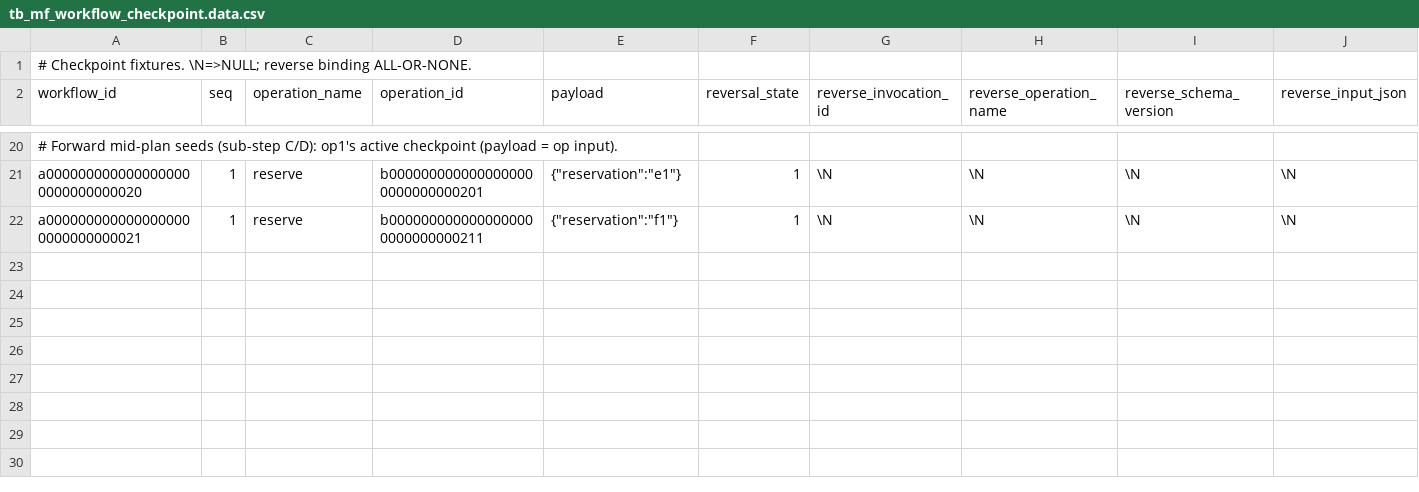
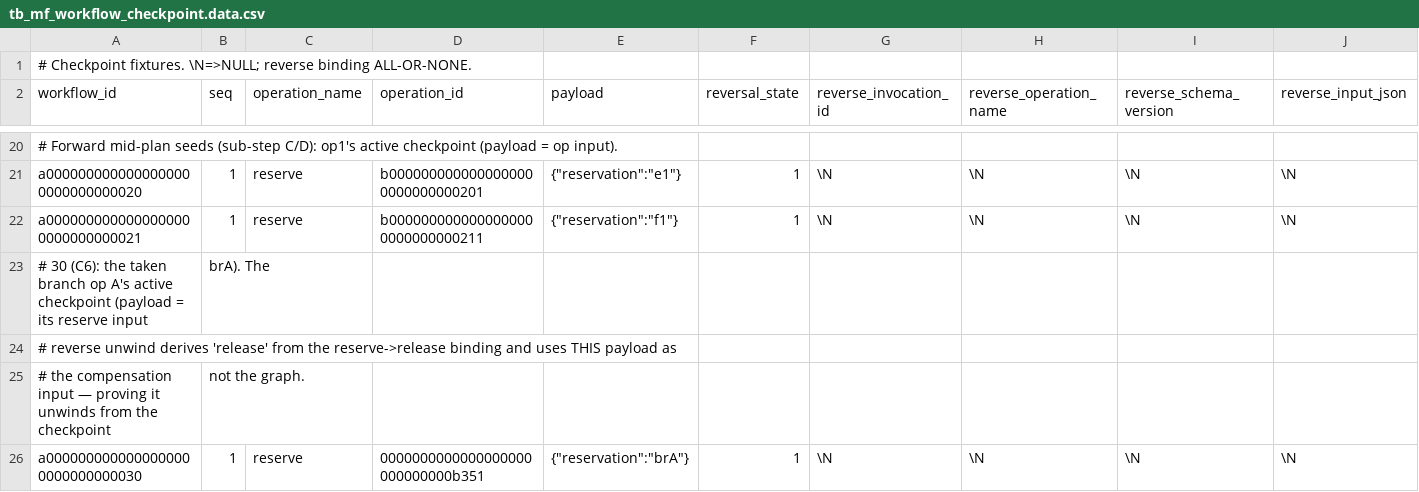
Before and after one commit to drift-foundation/drift-workflows, a CSV file: microflows/db/scenarios/coordinator-fixtures/tb_mf_workflow_checkpoint.data.csv, drawn as a sheet; only a part is shown, gaps mark what is left out; rows hold the shown columns only; the diff names each change by its address in the sheet, - before the commit and + after, or states it on an @@ line.

```diff
--- a/microflows/db/scenarios/coordinator-fixtures/tb_mf_workflow_checkpoint.data.csv
+++ b/microflows/db/scenarios/coordinator-fixtures/tb_mf_workflow_checkpoint.data.csv
+row 23: # 30 (C6): the taken branch op A's active checkpoint (payload = its reserve input | brA). The
+row 24: # reverse unwind derives 'release' from the reserve->release binding and uses THIS payload as
+row 25: # the compensation input — proving it unwinds from the checkpoint | not the graph.
+row 26: a0000000000000000000000000000030 | 1 | reserve | 0000000000000000000000000000b351 | {"reservation":"brA"} | 1 | \N | \N | \N | \N
```
Also changed, not shown: microflows/db/scenarios/coordinator-fixtures/tb_mf_workflow.data.csv, microflows/db/scenarios/coordinator-fixtures/tb_mf_workflow_args.data.csv, 3 other files.
